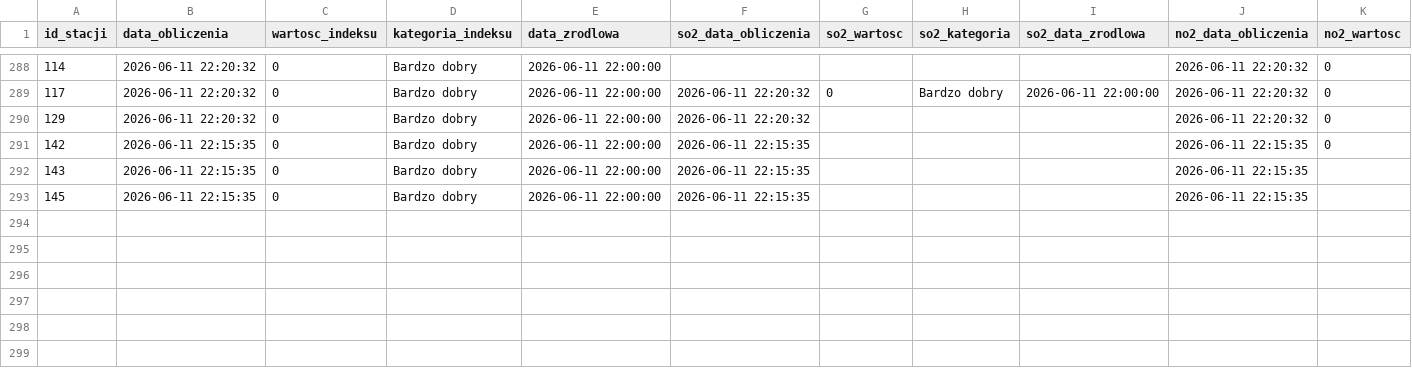
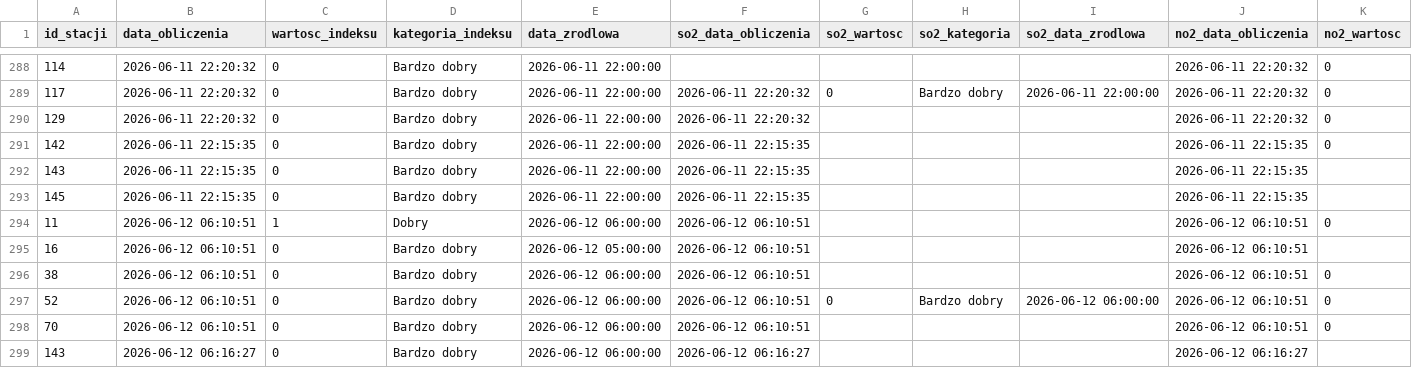
Before and after one commit to matbochenek42/GIOS_analiza_jakosci_powietrza, a CSV file: dane/powietrze/jakosc_powietrza_2026_06.csv, drawn as a sheet; only a part is shown, gaps mark what is left out; rows hold the shown columns only; the diff names each change by its address in the sheet, - before the commit and + after, or states it on an @@ line.

```diff
--- a/dane/powietrze/jakosc_powietrza_2026_06.csv
+++ b/dane/powietrze/jakosc_powietrza_2026_06.csv
+row 294: 11 | 2026-06-12 06:10:51 | 1 | Dobry | 2026-06-12 06:00:00 | 2026-06-12 06:10:51 |  |  |  | 2026-06-12 06:10:51 | 0
+row 295: 16 | 2026-06-12 06:10:51 | 0 | Bardzo dobry | 2026-06-12 05:00:00 | 2026-06-12 06:10:51 |  |  |  | 2026-06-12 06:10:51
+row 296: 38 | 2026-06-12 06:10:51 | 0 | Bardzo dobry | 2026-06-12 06:00:00 | 2026-06-12 06:10:51 |  |  |  | 2026-06-12 06:10:51 | 0
+row 297: 52 | 2026-06-12 06:10:51 | 0 | Bardzo dobry | 2026-06-12 06:00:00 | 2026-06-12 06:10:51 | 0 | Bardzo dobry | 2026-06-12 06:00:00 | 2026-06-12 06:10:51 | 0
+row 298: 70 | 2026-06-12 06:10:51 | 0 | Bardzo dobry | 2026-06-12 06:00:00 | 2026-06-12 06:10:51 |  |  |  | 2026-06-12 06:10:51 | 0
+row 299: 143 | 2026-06-12 06:16:27 | 0 | Bardzo dobry | 2026-06-12 06:00:00 | 2026-06-12 06:16:27 |  |  |  | 2026-06-12 06:16:27
```
Also changed, not shown: dane/pomiary/dane_pomiarowe_2026_06.csv, dane/stanowiska_pomiarowe.csv.
